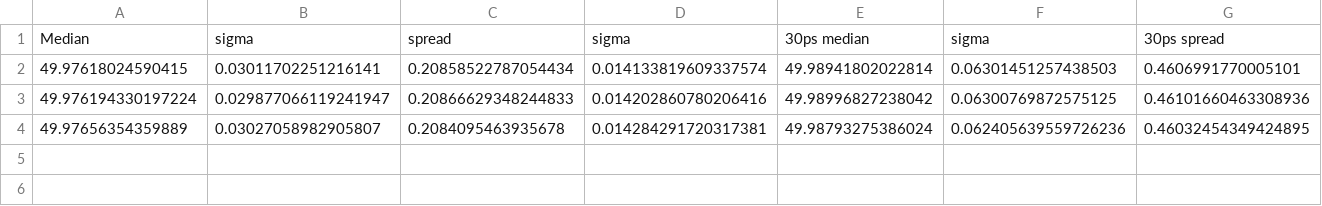
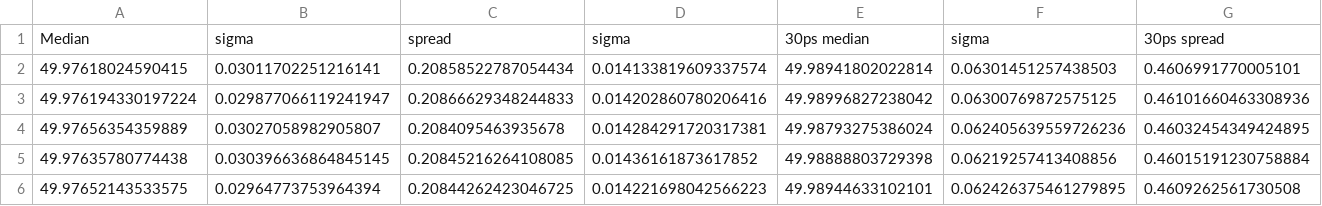
Before and after one commit to AntonKristensen/PicoTDC, a CSV file: Simulations/FinalSims/Resolution/results.csv, drawn as a sheet; only a part is shown; rows hold the shown columns only; the diff names each change by its address in the sheet, - before the commit and + after, or states it on an @@ line.

```diff
--- a/Simulations/FinalSims/Resolution/results.csv
+++ b/Simulations/FinalSims/Resolution/results.csv
+row 5: 49.97635780774438 | 0.030396636864845145 | 0.20845216264108085 | 0.01436161873617852 | 49.98888803729398 | 0.06219257413408856 | 0.46015191230758884
+row 6: 49.97652143533575 | 0.02964773753964394 | 0.20844262423046725 | 0.014221698042566223 | 49.98944633102101 | 0.062426375461279895 | 0.4609262561730508
```
Also changed, not shown: 3 other files.
